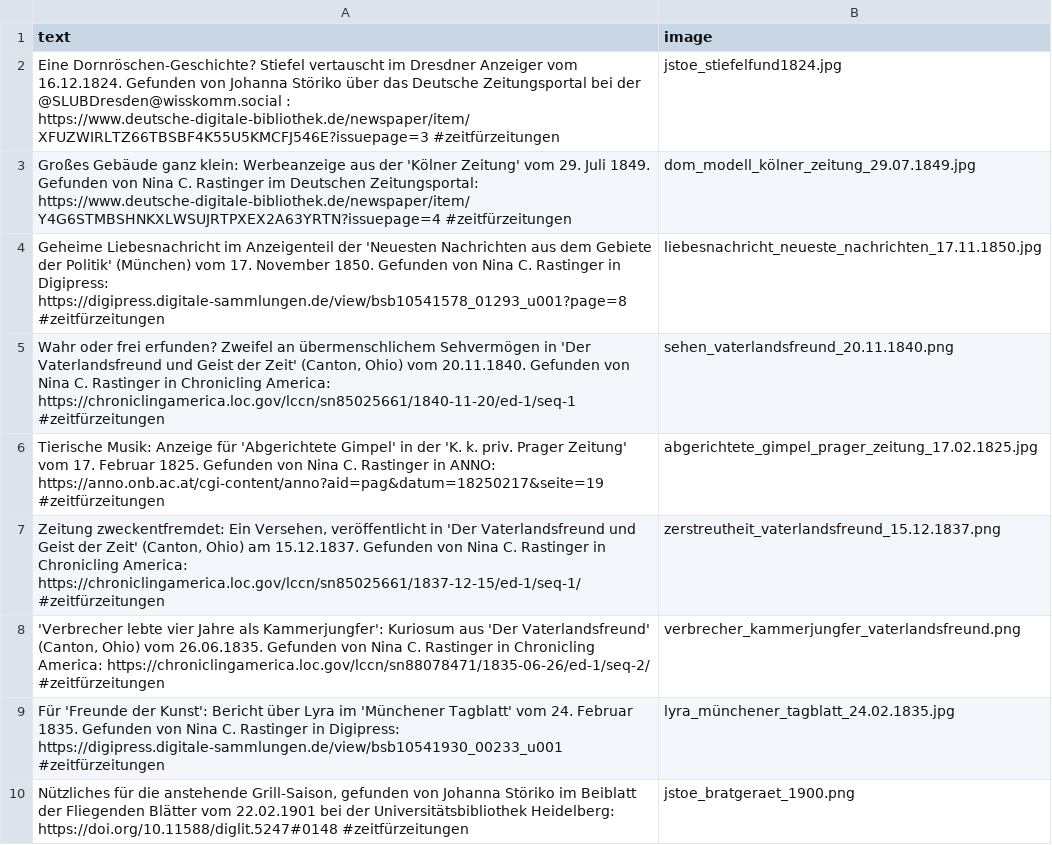
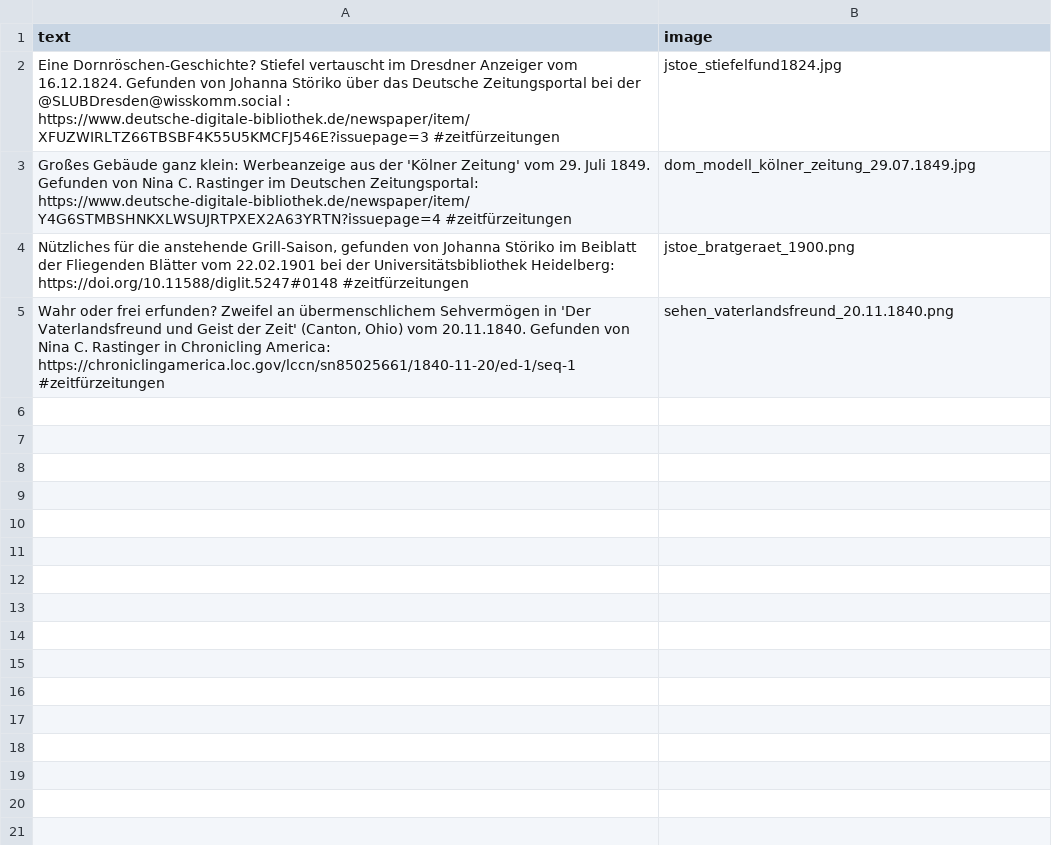
Before and after one commit to dhd-ag-zz/zeitfuerzeitungen, a CSV file: post_queue.csv, drawn as a sheet.

Commit message:
update post_queue und readme

```diff
--- a/post_queue.csv
+++ b/post_queue.csv
@@ -3,8 +3,3 @@ Eine Dornröschen-Geschichte? Stiefel vertauscht im Dresdner Anzeiger vom 16.12.
 Großes Gebäude ganz klein: Werbeanzeige aus der 'Kölner Zeitung' vom 29. Juli 1849. Gefunden von Nina C. Rastinger im Deutschen Zeitungsportal: https://www.deutsche-digitale-bibliothek.de/newspaper/item/Y4G6STMBSHNKXLWSUJRTPXEX2A63YRTN?issuepage=4 #zeitfürzeitungen;dom_modell_kölner_zeitung_29.07.1849.jpg
-Geheime Liebesnachricht im Anzeigenteil der 'Neuesten Nachrichten aus dem Gebiete der Politik' (München) vom 17. November 1850. Gefunden von Nina C. Rastinger in Digipress: https://digipress.digitale-sammlungen.de/view/bsb10541578_01293_u001?page=8 #zeitfürzeitungen;liebesnachricht_neueste_nachrichten_17.11.1850.jpg
+Nützliches für die anstehende Grill-Saison, gefunden von Johanna Störiko im Beiblatt der Fliegenden Blätter vom 22.02.1901 bei der Universitätsbibliothek Heidelberg: https://doi.org/10.11588/diglit.5247#0148 #zeitfürzeitungen;jstoe_bratgeraet_1900.png
 Wahr oder frei erfunden? Zweifel an übermenschlichem Sehvermögen in  'Der Vaterlandsfreund und Geist der Zeit' (Canton, Ohio) vom 20.11.1840. Gefunden von Nina C. Rastinger in Chronicling America: https://chroniclingamerica.loc.gov/lccn/sn85025661/1840-11-20/ed-1/seq-1 #zeitfürzeitungen;sehen_vaterlandsfreund_20.11.1840.png
-Tierische Musik: Anzeige für 'Abgerichtete Gimpel' in der 'K. k. priv. Prager Zeitung' vom 17. Februar 1825. Gefunden von Nina C. Rastinger in ANNO: https://anno.onb.ac.at/cgi-content/anno?aid=pag&datum=18250217&seite=19 #zeitfürzeitungen;abgerichtete_gimpel_prager_zeitung_17.02.1825.jpg
-Zeitung zweckentfremdet: Ein Versehen, veröffentlicht in 'Der Vaterlandsfreund und Geist der Zeit' (Canton, Ohio) am 15.12.1837. Gefunden von Nina C. Rastinger in Chronicling America: https://chroniclingamerica.loc.gov/lccn/sn85025661/1837-12-15/ed-1/seq-1/ #zeitfürzeitungen;zerstreutheit_vaterlandsfreund_15.12.1837.png
-'Verbrecher lebte vier Jahre als Kammerjungfer': Kuriosum aus 'Der Vaterlandsfreund' (Canton, Ohio) vom 26.06.1835. Gefunden von Nina C. Rastinger in Chronicling America: https://chroniclingamerica.loc.gov/lccn/sn88078471/1835-06-26/ed-1/seq-2/ #zeitfürzeitungen;verbrecher_kammerjungfer_vaterlandsfreund.png
-Für 'Freunde der Kunst': Bericht über Lyra im 'Münchener Tagblatt' vom 24. Februar 1835. Gefunden von Nina C. Rastinger in Digipress: https://digipress.digitale-sammlungen.de/view/bsb10541930_00233_u001 #zeitfürzeitungen;lyra_münchener_tagblatt_24.02.1835.jpg
-Nützliches für die anstehende Grill-Saison, gefunden von Johanna Störiko im Beiblatt der Fliegenden Blätter vom 22.02.1901 bei der Universitätsbibliothek Heidelberg: https://doi.org/10.11588/diglit.5247#0148 #zeitfürzeitungen;jstoe_bratgeraet_1900.png
```
Also changed, not shown: 1 other file.
